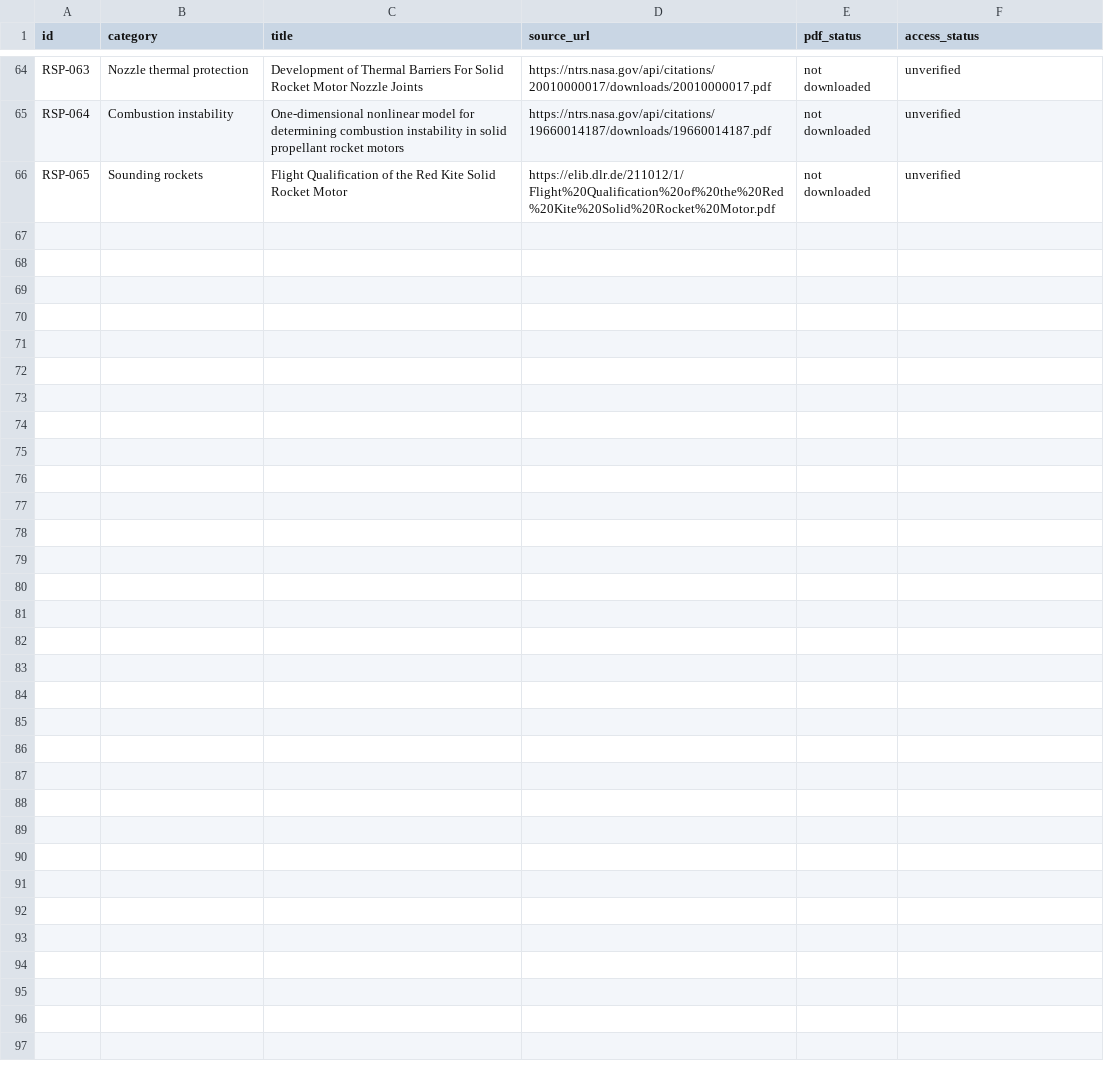
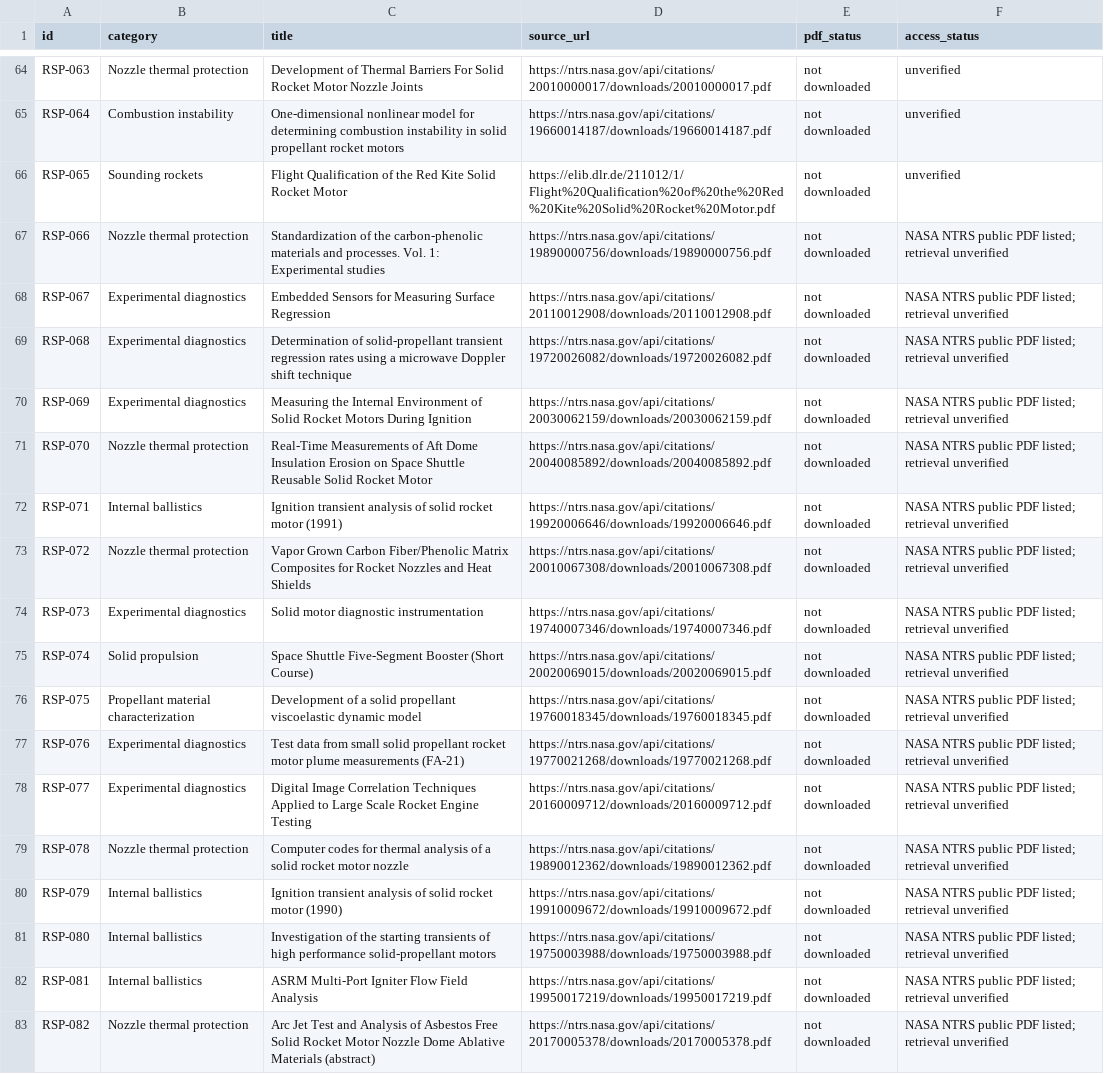
Before and after one commit to israel-shero/sounding-rocket-propulsion-research, a CSV file: metadata/papers.csv, drawn as a sheet; only a part is shown, gaps mark what is left out.

```diff
--- a/metadata/papers.csv
+++ b/metadata/papers.csv
@@ -66 +66,18 @@ RSP-064,Combustion instability,One-dimensional nonlinear model for determining c
 RSP-065,Sounding rockets,Flight Qualification of the Red Kite Solid Rocket Motor,https://elib.dlr.de/211012/1/Flight%20Qualification%20of%20the%20Red%20Kite%20Solid%20Rocket%20Motor.pdf,not downloaded,unverified
+RSP-066,Nozzle thermal protection,Standardization of the carbon-phenolic materials and processes. Vol. 1: Experimental studies,https://ntrs.nasa.gov/api/citations/19890000756/downloads/19890000756.pdf,not downloaded,NASA NTRS public PDF listed; retrieval unverified
+RSP-067,Experimental diagnostics,Embedded Sensors for Measuring Surface Regression,https://ntrs.nasa.gov/api/citations/20110012908/downloads/20110012908.pdf,not downloaded,NASA NTRS public PDF listed; retrieval unverified
+RSP-068,Experimental diagnostics,Determination of solid-propellant transient regression rates using a microwave Doppler shift technique,https://ntrs.nasa.gov/api/citations/19720026082/downloads/19720026082.pdf,not downloaded,NASA NTRS public PDF listed; retrieval unverified
+RSP-069,Experimental diagnostics,Measuring the Internal Environment of Solid Rocket Motors During Ignition,https://ntrs.nasa.gov/api/citations/20030062159/downloads/20030062159.pdf,not downloaded,NASA NTRS public PDF listed; retrieval unverified
+RSP-070,Nozzle thermal protection,Real-Time Measurements of Aft Dome Insulation Erosion on Space Shuttle Reusable Solid Rocket Motor,https://ntrs.nasa.gov/api/citations/20040085892/downloads/20040085892.pdf,not downloaded,NASA NTRS public PDF listed; retrieval unverified
+RSP-071,Internal ballistics,Ignition transient analysis of solid rocket motor (1991),https://ntrs.nasa.gov/api/citations/19920006646/downloads/19920006646.pdf,not downloaded,NASA NTRS public PDF listed; retrieval unverified
+RSP-072,Nozzle thermal protection,Vapor Grown Carbon Fiber/Phenolic Matrix Composites for Rocket Nozzles and Heat Shields,https://ntrs.nasa.gov/api/citations/20010067308/downloads/20010067308.pdf,not downloaded,NASA NTRS public PDF listed; retrieval unverified
+RSP-073,Experimental diagnostics,Solid motor diagnostic instrumentation,https://ntrs.nasa.gov/api/citations/19740007346/downloads/19740007346.pdf,not downloaded,NASA NTRS public PDF listed; retrieval unverified
+RSP-074,Solid propulsion,Space Shuttle Five-Segment Booster (Short Course),https://ntrs.nasa.gov/api/citations/20020069015/downloads/20020069015.pdf,not downloaded,NASA NTRS public PDF listed; retrieval unverified
+RSP-075,Propellant material characterization,Development of a solid propellant viscoelastic dynamic model,https://ntrs.nasa.gov/api/citations/19760018345/downloads/19760018345.pdf,not downloaded,NASA NTRS public PDF listed; retrieval unverified
+RSP-076,Experimental diagnostics,Test data from small solid propellant rocket motor plume measurements (FA-21),https://ntrs.nasa.gov/api/citations/19770021268/downloads/19770021268.pdf,not downloaded,NASA NTRS public PDF listed; retrieval unverified
+RSP-077,Experimental diagnostics,Digital Image Correlation Techniques Applied to Large Scale Rocket Engine Testing,https://ntrs.nasa.gov/api/citations/20160009712/downloads/20160009712.pdf,not downloaded,NASA NTRS public PDF listed; retrieval unverified
+RSP-078,Nozzle thermal protection,Computer codes for thermal analysis of a solid rocket motor nozzle,https://ntrs.nasa.gov/api/citations/19890012362/downloads/19890012362.pdf,not downloaded,NASA NTRS public PDF listed; retrieval unverified
+RSP-079,Internal ballistics,Ignition transient analysis of solid rocket motor (1990),https://ntrs.nasa.gov/api/citations/19910009672/downloads/19910009672.pdf,not downloaded,NASA NTRS public PDF listed; retrieval unverified
+RSP-080,Internal ballistics,Investigation of the starting transients of high performance solid-propellant motors,https://ntrs.nasa.gov/api/citations/19750003988/downloads/19750003988.pdf,not downloaded,NASA NTRS public PDF listed; retrieval unverified
+RSP-081,Internal ballistics,ASRM Multi-Port Igniter Flow Field Analysis,https://ntrs.nasa.gov/api/citations/19950017219/downloads/19950017219.pdf,not downloaded,NASA NTRS public PDF listed; retrieval unverified
+RSP-082,Nozzle thermal protection,Arc Jet Test and Analysis of Asbestos Free Solid Rocket Motor Nozzle Dome Ablative Materials (abstract),https://ntrs.nasa.gov/api/citations/20170005378/downloads/20170005378.pdf,not downloaded,NASA NTRS public PDF listed; retrieval unverified
```
